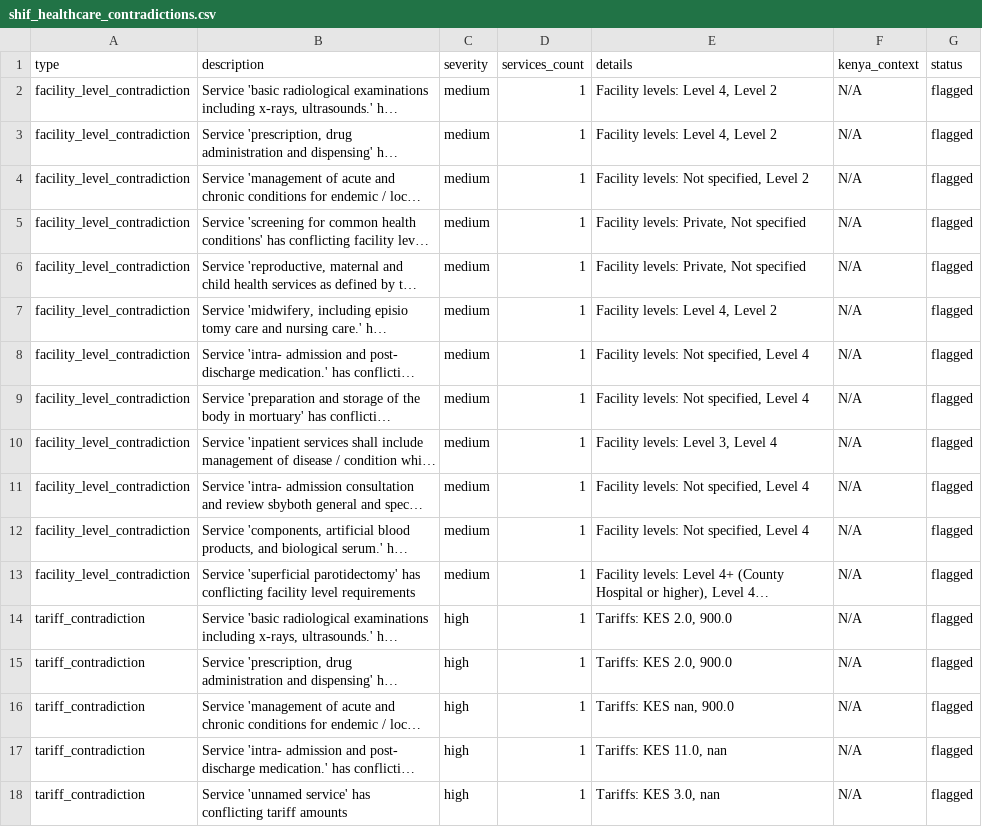
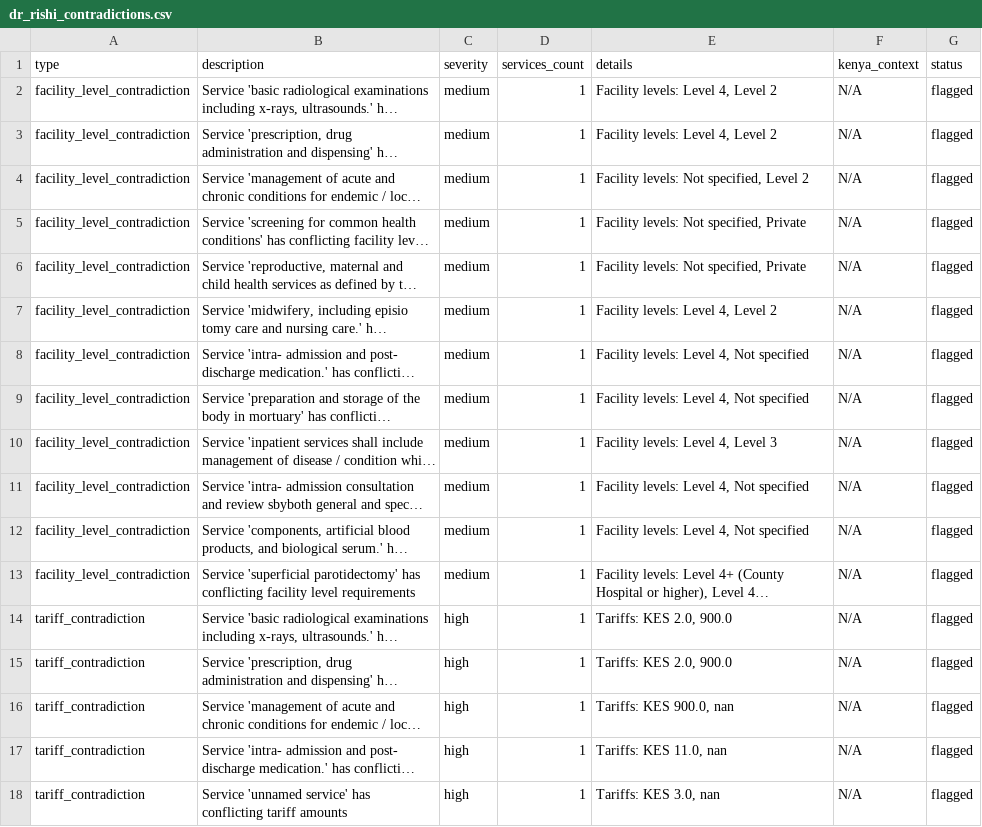
Before and after one commit to pranaysuyash/kenya-shif, a CSV file: outputs/dr_rishi_contradictions.csv (was outputs/shif_healthcare_contradictions.csv), drawn as a sheet; only a part is shown; long unchanged cells end in …; the diff names each change by its address in the sheet, - before the commit and + after, or states it on an @@ line.

```diff
--- a/outputs/shif_healthcare_contradictions.csv
+++ b/outputs/dr_rishi_contradictions.csv
-E5:E6 (details): Facility levels: Private, Not specified
+E5:E6 (details): Facility levels: Not specified, Private
-E8:E9 (details): Facility levels: Not specified, Level 4
+E8:E9 (details): Facility levels: Level 4, Not specified
-E10 (details): Facility levels: Level 3, Level 4
+E10 (details): Facility levels: Level 4, Level 3
-E11:E12 (details): Facility levels: Not specified, Level 4
+E11:E12 (details): Facility levels: Level 4, Not specified
-E16 (details): Tariffs: KES nan, 900.0
+E16 (details): Tariffs: KES 900.0, nan
```
Also changed, not shown: 9 other files.
